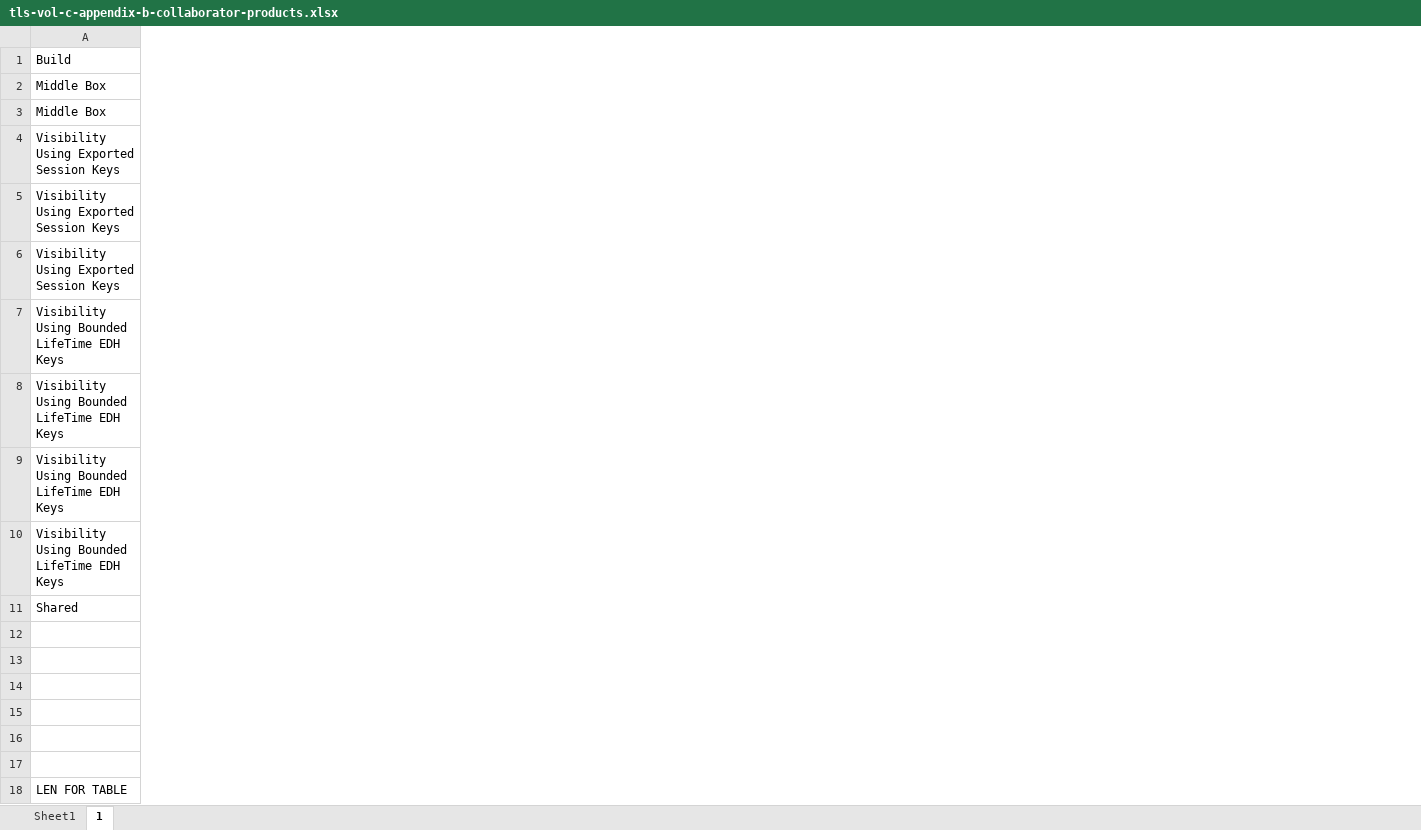
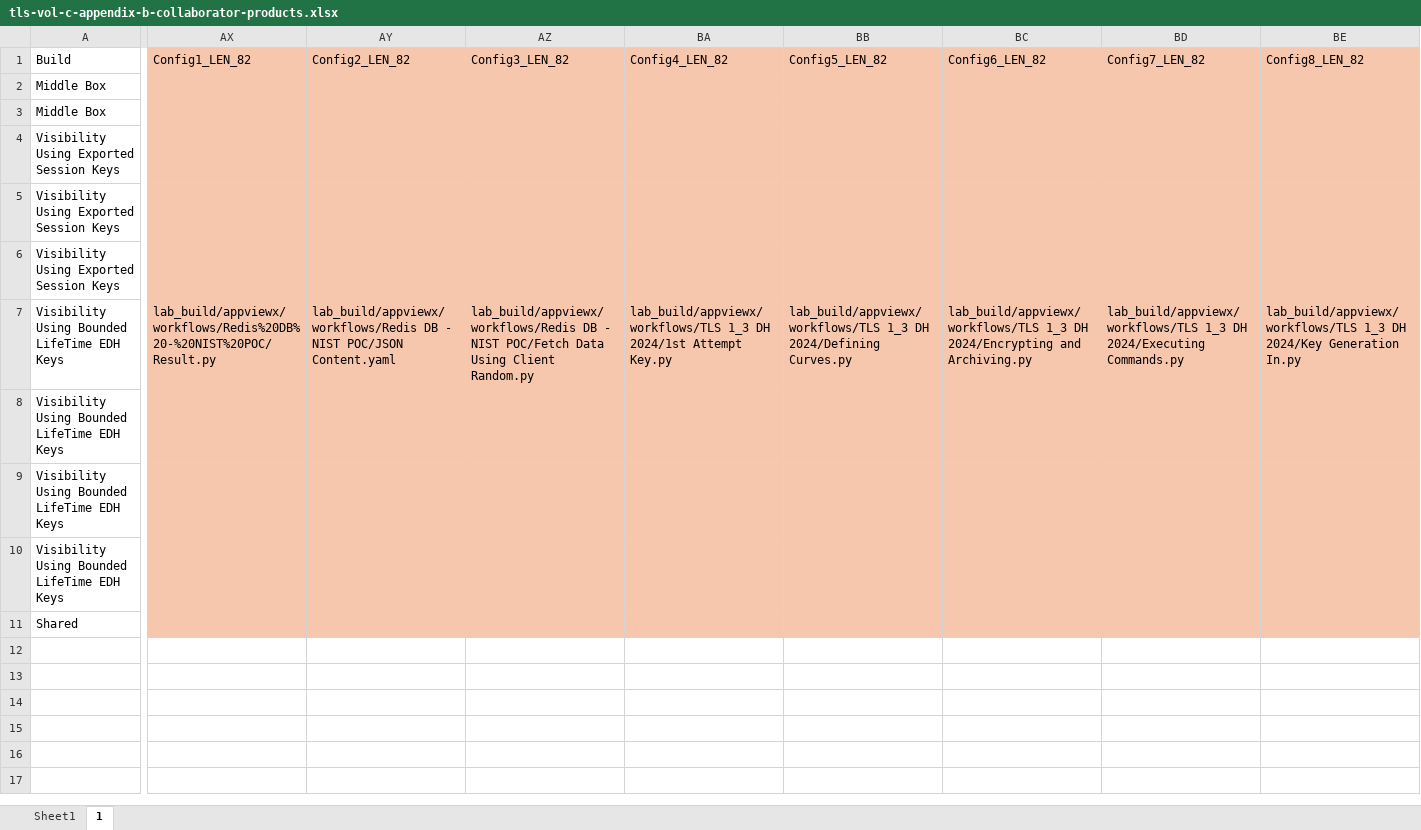
Before and after one commit to usnistgov/nccoe-tls-visibility, an Excel workbook: source/tls-vol-c-appendix-b-collaborator-products.xlsx, sheet 1, drawn as a sheet; only a part is shown, gaps mark what is left out; values as stored, in another font and other column widths than the file's, no borders; removed rows and columns are numbered as before the commit, all else as after; rows hold the shown columns only; the diff covers the shown part only; the diff names each change by its address in the sheet, - before the commit and + after, or states it on an @@ line.

```diff
--- a/source/tls-vol-c-appendix-b-collaborator-products.xlsx (sheet 1)
+++ b/source/tls-vol-c-appendix-b-collaborator-products.xlsx (sheet 1)
+column AX, rows 1-7: Config1_LEN_82 |  |  |  |  |  | lab_build/appviewx/workflows/Redis%20DB%20-%20NIST%20POC/Result.py
+column AY, rows 1-7: Config2_LEN_82 |  |  |  |  |  | lab_build/appviewx/workflows/Redis DB - NIST POC/JSON Content.yaml
+column AZ, rows 1-7: Config3_LEN_82 |  |  |  |  |  | lab_build/appviewx/workflows/Redis DB - NIST POC/Fetch Data Using Client Random.py
+column BA, rows 1-7: Config4_LEN_82 |  |  |  |  |  | lab_build/appviewx/workflows/TLS 1_3 DH 2024/1st Attempt Key.py
+column BB, rows 1-7: Config5_LEN_82 |  |  |  |  |  | lab_build/appviewx/workflows/TLS 1_3 DH 2024/Defining Curves.py
+column BC, rows 1-7: Config6_LEN_82 |  |  |  |  |  | lab_build/appviewx/workflows/TLS 1_3 DH 2024/Encrypting and Archiving.py
+column BD, rows 1-7: Config7_LEN_82 |  |  |  |  |  | lab_build/appviewx/workflows/TLS 1_3 DH 2024/Executing Commands.py
+column BE, rows 1-7: Config8_LEN_82 |  |  |  |  |  | lab_build/appviewx/workflows/TLS 1_3 DH 2024/Key Generation In.py
-row 12: (empty)
-row 13: (empty)
-row 14: (empty)
-row 15: (empty)
-row 16: (empty)
-row 17: (empty)
-row 18: LEN FOR TABLE
```
Also changed, not shown: 3 added columns and 1 edited cell elsewhere in this sheet, sheet Sheet1, formulas that keep their value, 14 other files.
